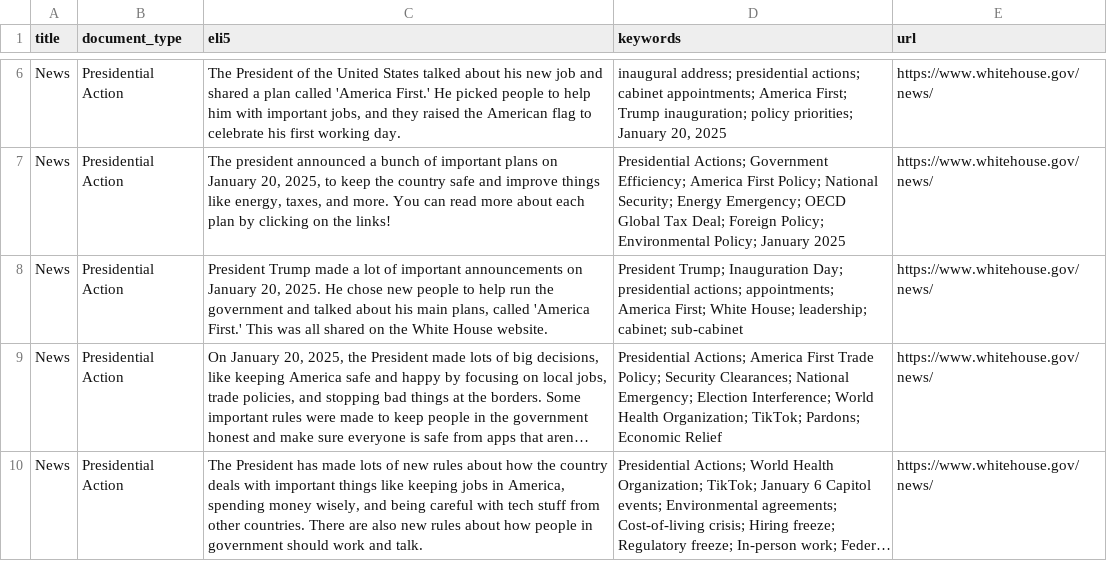
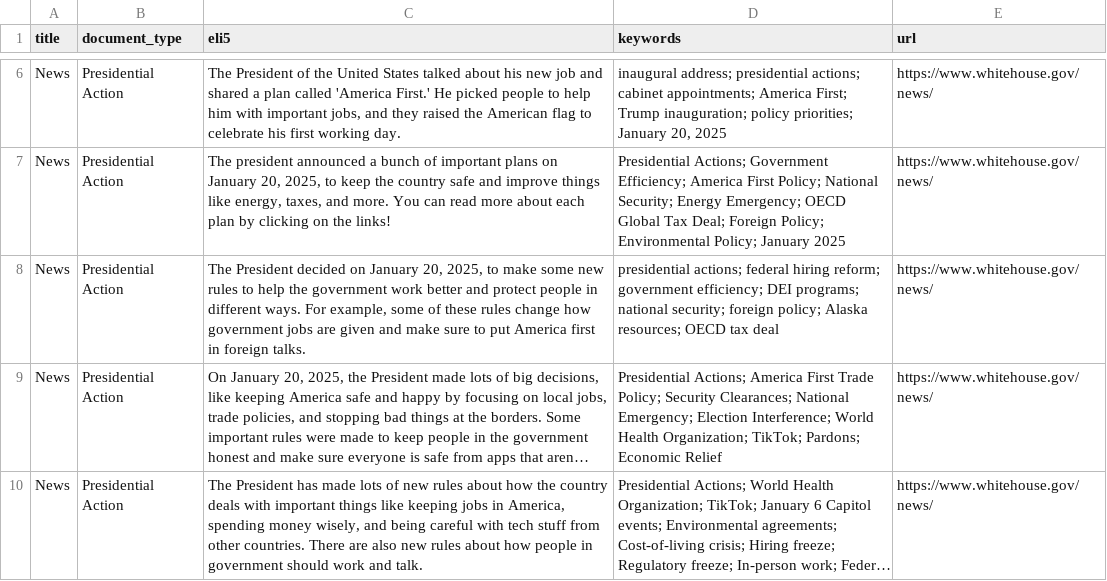
Before and after one commit to mjbommar/wh-pa, a CSV file: pages.csv, drawn as a sheet; only a part is shown, gaps mark what is left out; long unchanged cells end in …; the diff covers the shown part only; the diff names each change by its address in the sheet, - before the commit and + after, or states it on an @@ line.

```diff
--- a/pages.csv
+++ b/pages.csv
-C8 (eli5): President Trump made a lot of important announcements on January 20, 2025. He chose new people to help run the government and talked about his main plans, called 'America First.' This was all shared on the White House website.
+C8 (eli5): The President decided on January 20, 2025, to make some new rules to help the government work better and protect people in different ways. For example, some of these rules change how government jobs are given and make sure to put America first in foreign talks.
-D8 (keywords): President Trump; Inauguration Day; presidential actions; appointments; America First; White House; leadership; cabinet; sub-cabinet
+D8 (keywords): presidential actions; federal hiring reform; government efficiency; DEI programs; national security; foreign policy; Alaska resources; OECD tax deal
```
Also changed, not shown: 1 added row and 2 edited cells elsewhere in this file, 10 other files.
